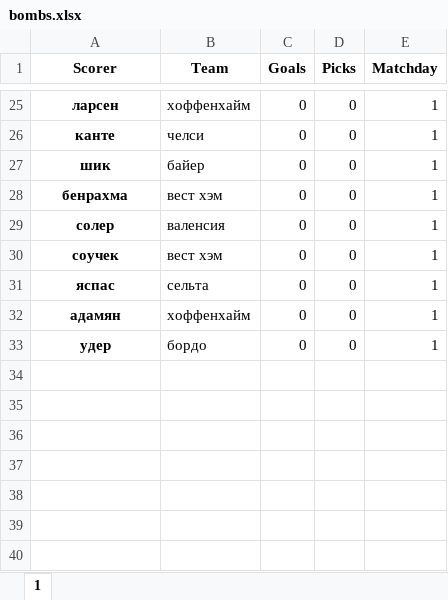
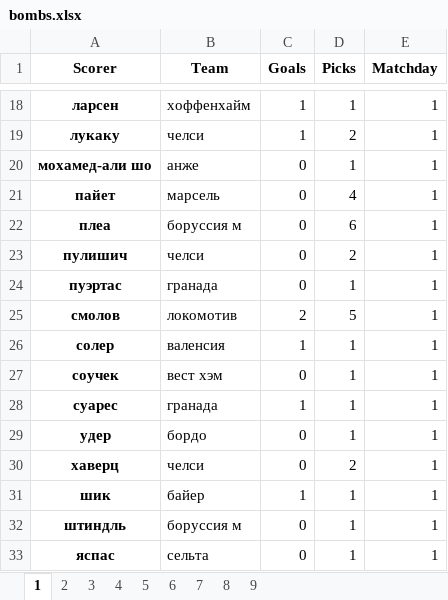
Before and after one commit to melanator/euroleague, an Excel workbook: output/bombs.xlsx, sheet 1, drawn as a sheet; only a part is shown, gaps mark what is left out; values as stored, in another font and other column widths than the file's, no borders; removed rows and columns are numbered as before the commit, all else as after; the diff covers the shown part only; the diff names each change by its address in the sheet, - before the commit and + after, or states it on an @@ line.

```diff
--- a/output/bombs.xlsx (sheet 1)
+++ b/output/bombs.xlsx (sheet 1)
+sheet tab: 2
+sheet tab: 3
+sheet tab: 4
+sheet tab: 5
+sheet tab: 6
+sheet tab: 7
+sheet tab: 8
+sheet tab: 9
-C18 (Goals): 0
+C18 (Goals): 1
-D18 (Picks): 0
+D18 (Picks): 1
+row 19: лукаку | челси | 1 | 2 | 1
+row 20: мохамед-али шо | анже | 0 | 1 | 1
+row 21: пайет | марсель | 0 | 4 | 1
+row 22: плеа | боруссия м | 0 | 6 | 1
-A23 (Scorer): канте
+A23 (Scorer): пулишич
-D23 (Picks): 0
+D23 (Picks): 2
-row 27: шик | байер | 0 | 0 | 1
-row 28: бенрахма | вест хэм | 0 | 0 | 1
+row 24: пуэртас | гранада | 0 | 1 | 1
+row 25: смолов | локомотив | 2 | 5 | 1
-C26 (Goals): 0
+C26 (Goals): 1
-D26:D27 (Picks): 0
+D26:D27 (Picks): 1
-row 31: яспас | сельта | 0 | 0 | 1
-row 32: адамян | хоффенхайм | 0 | 0 | 1
+row 28: суарес | гранада | 1 | 1 | 1
-D29 (Picks): 0
+D29 (Picks): 1
+row 30: хаверц | челси | 0 | 2 | 1
+row 31: шик | байер | 1 | 1 | 1
+row 32: штиндль | боруссия м | 0 | 1 | 1
+row 33: яспас | сельта | 0 | 1 | 1
```
Also changed, not shown: 8 added rows, 15 removed rows and 10 edited cells elsewhere in this sheet, data/match_3.xlsx, data/match_4.xlsx, 22 other files.
